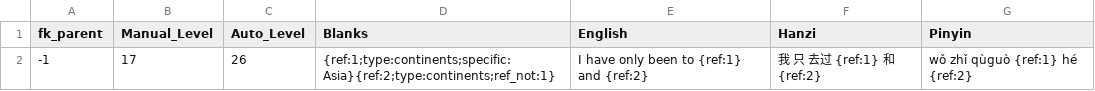
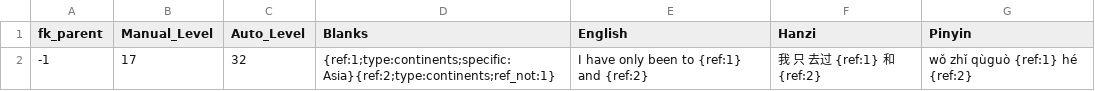
Before and after one commit to JasonFaas/mandarin-translations-sql-creation, a CSV file: data_raw/output/0022_grammar_a2_adverbs.csv, drawn as a sheet.

```diff
--- a/data_raw/output/0022_grammar_a2_adverbs.csv
+++ b/data_raw/output/0022_grammar_a2_adverbs.csv
@@ -1,2 +1,2 @@
 fk_parent,Manual_Level,Auto_Level,Blanks,English,Hanzi,Pinyin
--1,17,26,{ref:1;type:continents;specific:Asia}{ref:2;type:continents;ref_not:1},I have only been to {ref:1} and {ref:2},我 只 去过 {ref:1} 和 {ref:2},wǒ zhǐ qùguò {ref:1} hé {ref:2}
+-1,17,32,{ref:1;type:continents;specific:Asia}{ref:2;type:continents;ref_not:1},I have only been to {ref:1} and {ref:2},我 只 去过 {ref:1} 和 {ref:2},wǒ zhǐ qùguò {ref:1} hé {ref:2}
```
Also changed, not shown: data_raw/output/0029_grammar_a2_prepositions.csv, data_raw/output/3300_written_language.csv, 2 other files.
